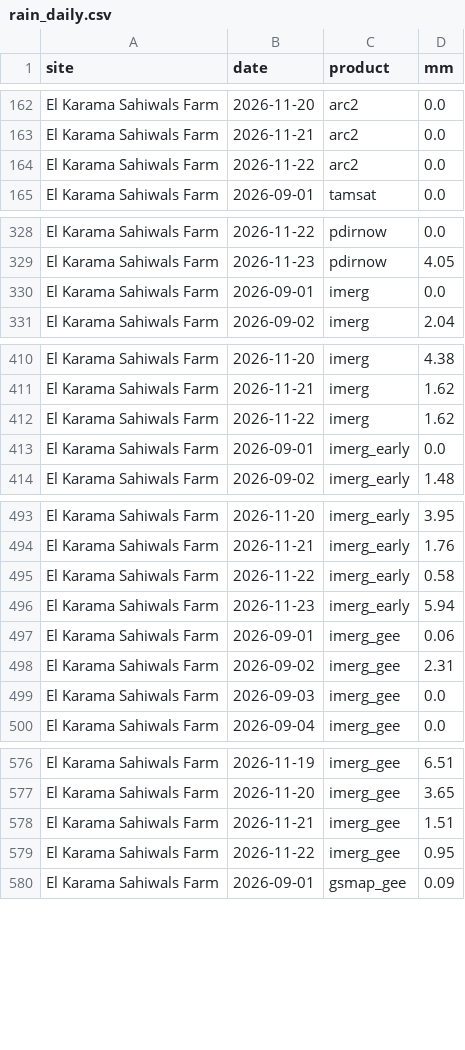
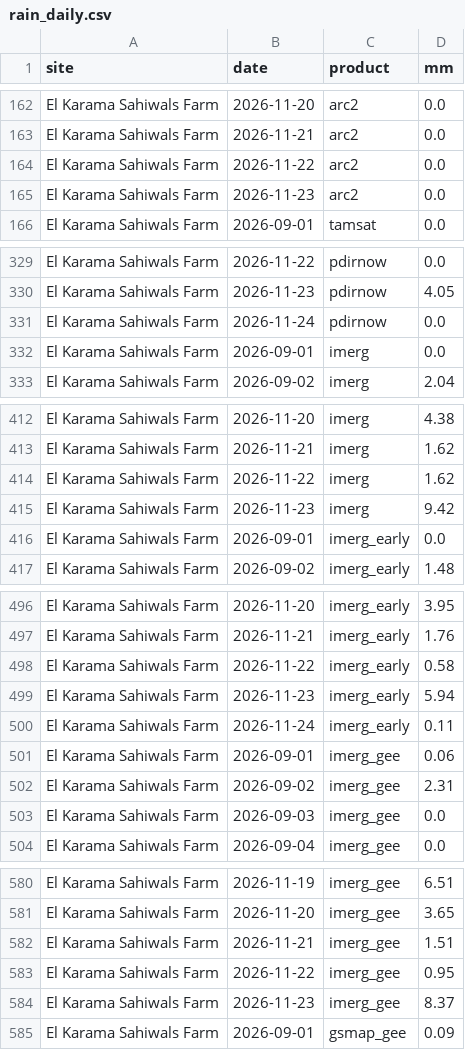
Before and after one commit to YonSci/-Operational-Multi-Model-Seasonal-Forecasting-System, a CSV file: frontend/public/tracker/data/rain_daily.csv, drawn as a sheet; only a part is shown, gaps mark what is left out; the diff covers the shown part only.

Commit message:
Daily data update 2026-11-25 (observations to 2026-11-20)

```diff
--- a/frontend/public/tracker/data/rain_daily.csv
+++ b/frontend/public/tracker/data/rain_daily.csv
@@ -164,2 +164,3 @@ El Karama Sahiwals Farm,2026-11-21,arc2,0.0
 El Karama Sahiwals Farm,2026-11-22,arc2,0.0
+El Karama Sahiwals Farm,2026-11-23,arc2,0.0
 El Karama Sahiwals Farm,2026-09-01,tamsat,0.0
@@ -329,2 +330,3 @@ El Karama Sahiwals Farm,2026-11-22,pdirnow,0.0
 El Karama Sahiwals Farm,2026-11-23,pdirnow,4.05
+El Karama Sahiwals Farm,2026-11-24,pdirnow,0.0
 El Karama Sahiwals Farm,2026-09-01,imerg,0.0
@@ -412,2 +414,3 @@ El Karama Sahiwals Farm,2026-11-21,imerg,1.62
 El Karama Sahiwals Farm,2026-11-22,imerg,1.62
+El Karama Sahiwals Farm,2026-11-23,imerg,9.42
 El Karama Sahiwals Farm,2026-09-01,imerg_early,0.0
@@ -496,2 +499,3 @@ El Karama Sahiwals Farm,2026-11-22,imerg_early,0.58
 El Karama Sahiwals Farm,2026-11-23,imerg_early,5.94
+El Karama Sahiwals Farm,2026-11-24,imerg_early,0.11
 El Karama Sahiwals Farm,2026-09-01,imerg_gee,0.06
@@ -579,2 +583,3 @@ El Karama Sahiwals Farm,2026-11-21,imerg_gee,1.51
 El Karama Sahiwals Farm,2026-11-22,imerg_gee,0.95
+El Karama Sahiwals Farm,2026-11-23,imerg_gee,8.37
 El Karama Sahiwals Farm,2026-09-01,gsmap_gee,0.09
```
Also changed, not shown: 25 added rows elsewhere in this file, frontend/public/tracker/data/ens_daily.csv, frontend/public/tracker/data/forecast.csv, 19 other files.
